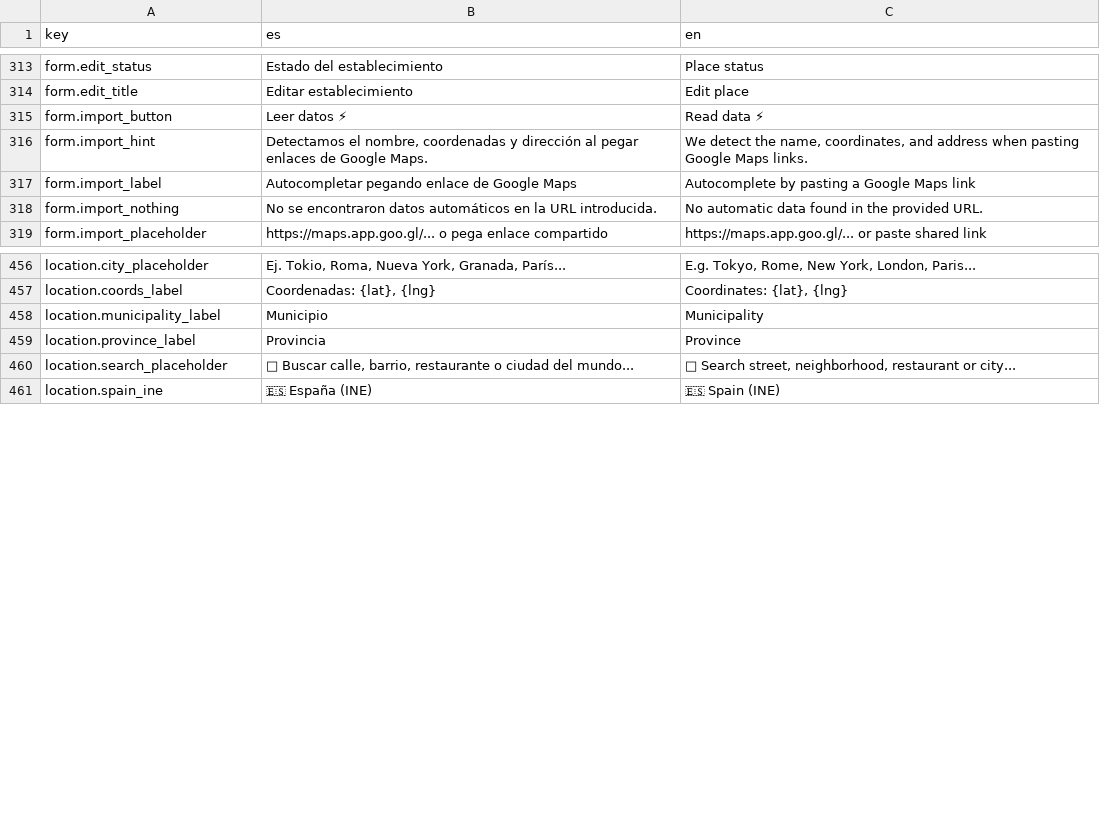
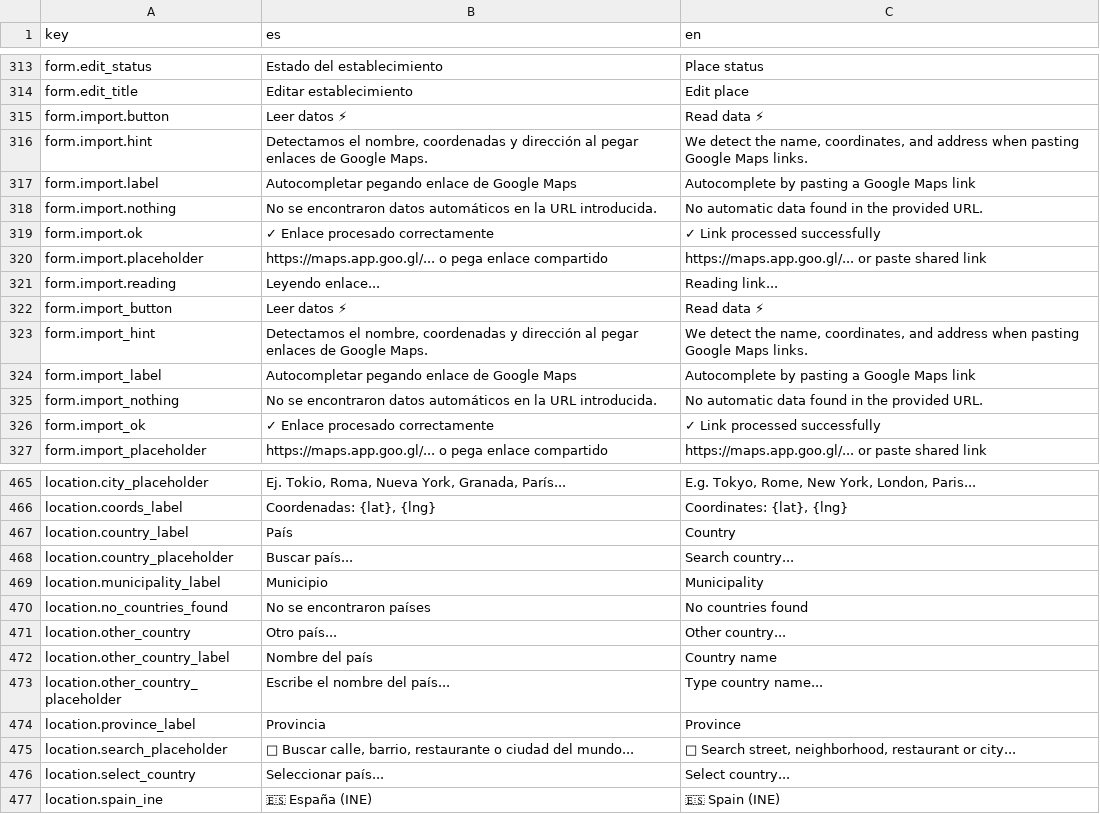
Before and after one commit to alebupal/GastroMap, a CSV file: src/locales/translations.csv, drawn as a sheet; only a part is shown, gaps mark what is left out; the diff covers the shown part only.

Commit message:
feat(location,i18n): persistencia de idioma de usuario, selector mundial de paises con buscador, filtros pais-ciudad y correccion de traducciones

```diff
--- a/src/locales/translations.csv
+++ b/src/locales/translations.csv
@@ -314,0 +315,7 @@ form.edit_title,"Editar establecimiento","Edit place"
+"form.import.button","Leer datos ⚡","Read data ⚡"
+"form.import.hint","Detectamos el nombre, coordenadas y dirección al pegar enlaces de Google Maps.","We detect the name, coordinates, and address when pasting Google Maps links."
+"form.import.label","Autocompletar pegando enlace de Google Maps","Autocomplete by pasting a Google Maps link"
+"form.import.nothing","No se encontraron datos automáticos en la URL introducida.","No automatic data found in the provided URL."
+"form.import.ok","✓ Enlace procesado correctamente","✓ Link processed successfully"
+"form.import.placeholder","https://maps.app.goo.gl/... o pega enlace compartido","https://maps.app.goo.gl/... or paste shared link"
+"form.import.reading","Leyendo enlace...","Reading link..."
@@ -318,0 +326 @@ form.import_nothing,"No se encontraron datos automáticos en la URL introducida.
+"form.import_ok","✓ Enlace procesado correctamente","✓ Link processed successfully"
@@ -457,0 +467,2 @@ location.coords_label,"Coordenadas: {lat}, {lng}","Coordinates: {lat}, {lng}"
+"location.country_label","País","Country"
+"location.country_placeholder","Buscar país...","Search country..."
@@ -458,0 +470,4 @@ location.municipality_label,"Municipio","Municipality"
+"location.no_countries_found","No se encontraron países","No countries found"
+"location.other_country","Otro país...","Other country..."
+"location.other_country_label","Nombre del país","Country name"
+"location.other_country_placeholder","Escribe el nombre del país...","Type country name..."
@@ -460,0 +476 @@ location.search_placeholder,"🔎 Buscar calle, barrio, restaurante o ciudad del
+"location.select_country","Seleccionar país...","Select country..."
```
Also changed, not shown: 15 added rows and 4 edited cells elsewhere in this file, 18 other files.
